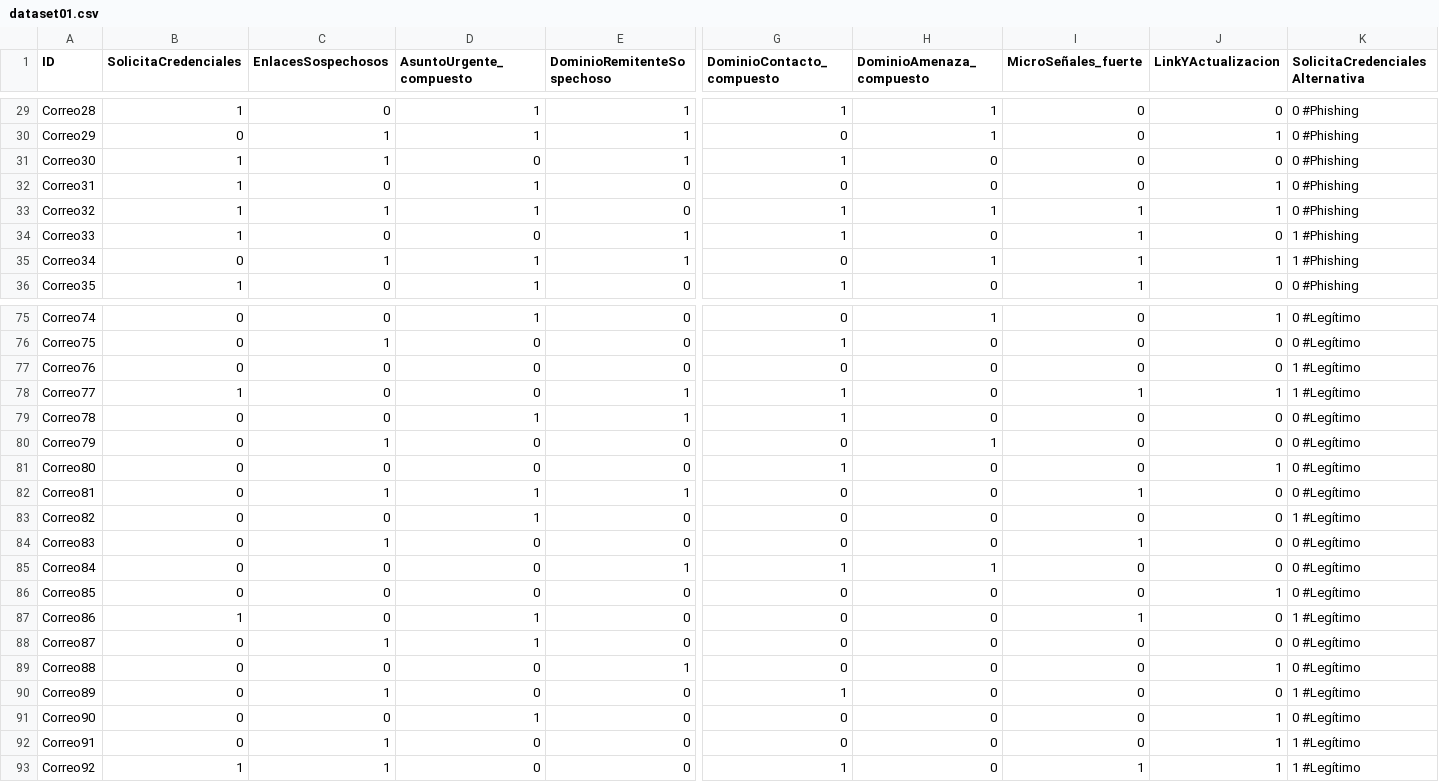
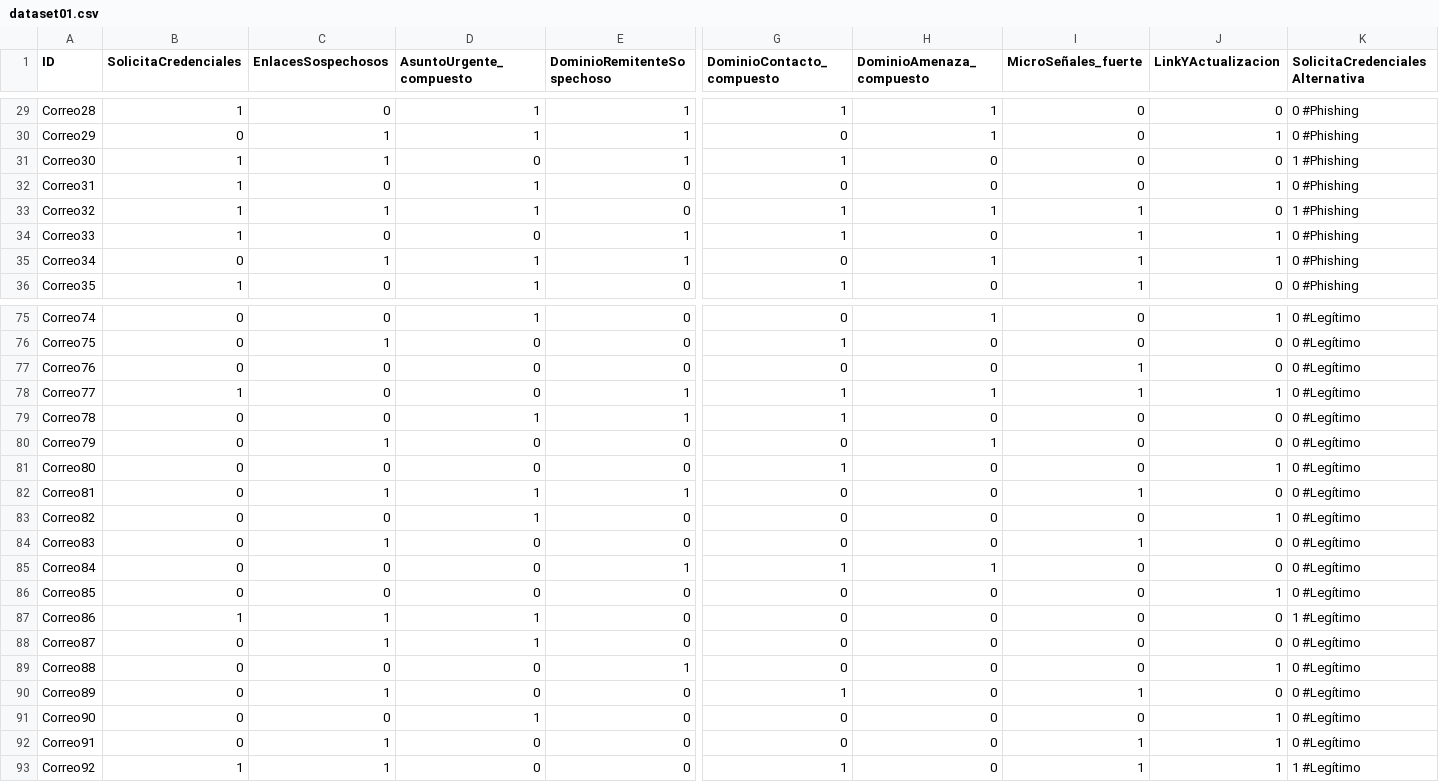
Before and after one commit to NicolasCardinaux/Proyecto-IA, a CSV file: dataset01.csv, drawn as a sheet; only a part is shown, gaps mark what is left out; the diff covers the shown part only; the diff names each change by its address in the sheet, - before the commit and + after, or states it on an @@ line.

Commit message:
Update dataset01.csv

```diff
--- a/dataset01.csv
+++ b/dataset01.csv
-K31 (SolicitaCredencialesAlternativa): 0 #Phishing
+K31 (SolicitaCredencialesAlternativa): 1 #Phishing
-J33 (LinkYActualizacion): 1
+J33 (LinkYActualizacion): 0
-K33 (SolicitaCredencialesAlternativa): 0 #Phishing
+K33 (SolicitaCredencialesAlternativa): 1 #Phishing
-J34 (LinkYActualizacion): 0
+J34 (LinkYActualizacion): 1
-K34:K35 (SolicitaCredencialesAlternativa): 1 #Phishing
+K34:K35 (SolicitaCredencialesAlternativa): 0 #Phishing
-I77 (MicroSeñales_fuerte): 0
+I77 (MicroSeñales_fuerte): 1
-K77:K78 (SolicitaCredencialesAlternativa): 1 #Legítimo
+K77:K78 (SolicitaCredencialesAlternativa): 0 #Legítimo
-H78 (DominioAmenaza_compuesto): 0
+H78 (DominioAmenaza_compuesto): 1
-J83 (LinkYActualizacion): 0
+J83 (LinkYActualizacion): 1
-K83 (SolicitaCredencialesAlternativa): 1 #Legítimo
+K83 (SolicitaCredencialesAlternativa): 0 #Legítimo
-C87 (EnlacesSospechosos): 0
+C87 (EnlacesSospechosos): 1
-I87 (MicroSeñales_fuerte): 1
+I87 (MicroSeñales_fuerte): 0
-I90 (MicroSeñales_fuerte): 0
+I90 (MicroSeñales_fuerte): 1
-K90 (SolicitaCredencialesAlternativa): 1 #Legítimo
+K90 (SolicitaCredencialesAlternativa): 0 #Legítimo
-I92 (MicroSeñales_fuerte): 0
+I92 (MicroSeñales_fuerte): 1
-K92 (SolicitaCredencialesAlternativa): 1 #Legítimo
+K92 (SolicitaCredencialesAlternativa): 0 #Legítimo
```
Also changed, not shown: 23 edited cells elsewhere in this file.
